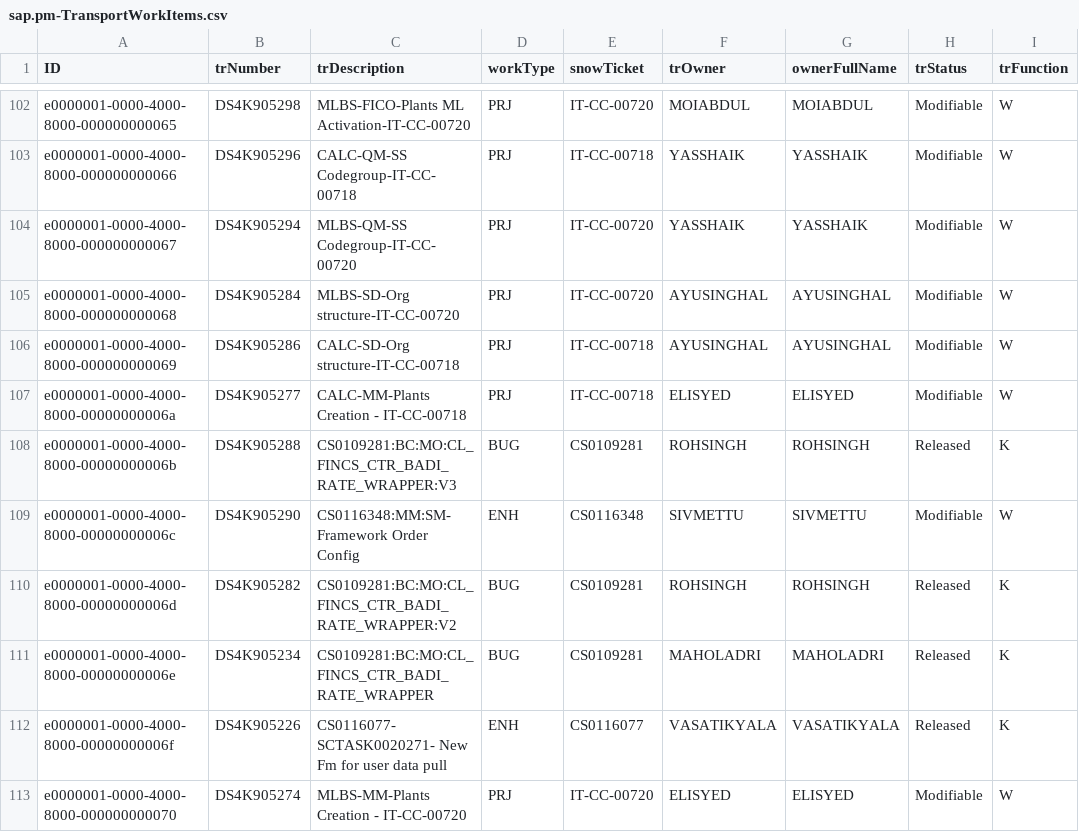
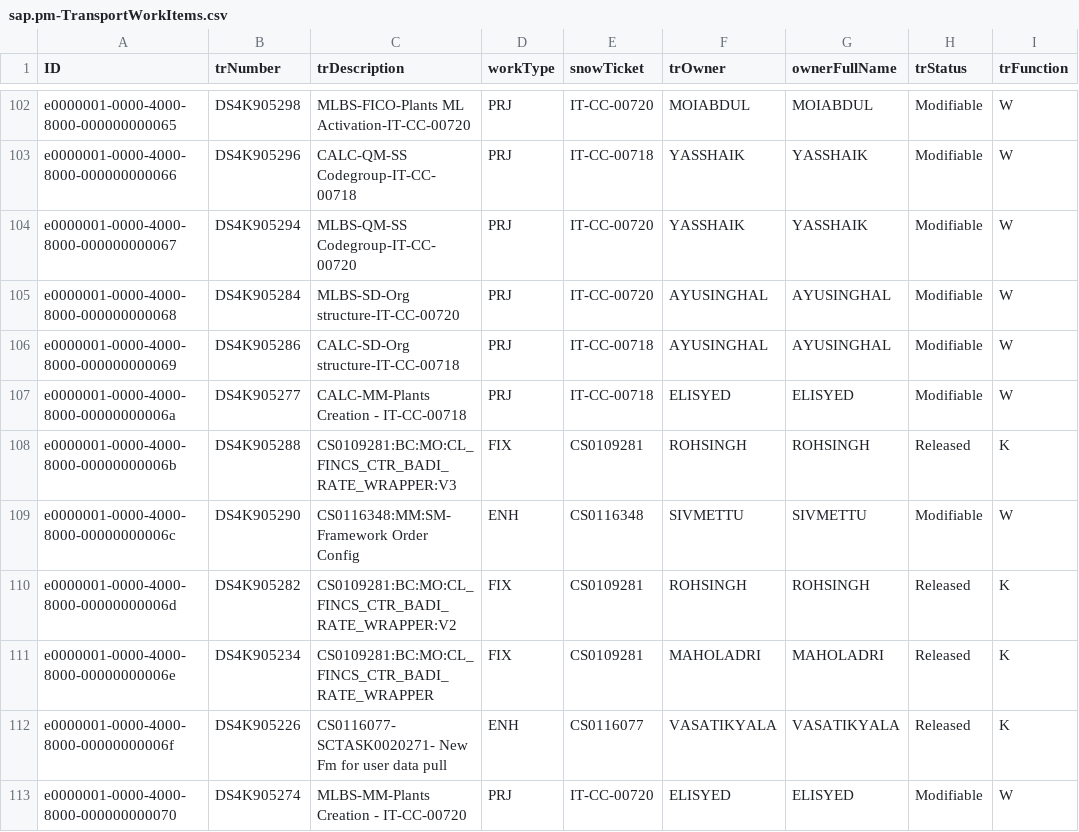
Before and after one commit to Nikhil28281998/sap_projectmanagment, a CSV file: db/data/sap.pm-TransportWorkItems.csv, drawn as a sheet; only a part is shown, gaps mark what is left out; the diff covers the shown part only; the diff names each change by its address in the sheet, - before the commit and + after, or states it on an @@ line.

```diff
--- a/db/data/sap.pm-TransportWorkItems.csv
+++ b/db/data/sap.pm-TransportWorkItems.csv
-D108 (workType): BUG
+D108 (workType): FIX
-D110:D111 (workType): BUG
+D110:D111 (workType): FIX
```
Also changed, not shown: 40 edited cells elsewhere in this file, db/data/sap.pm-WorkItems.csv, 2 other files.
